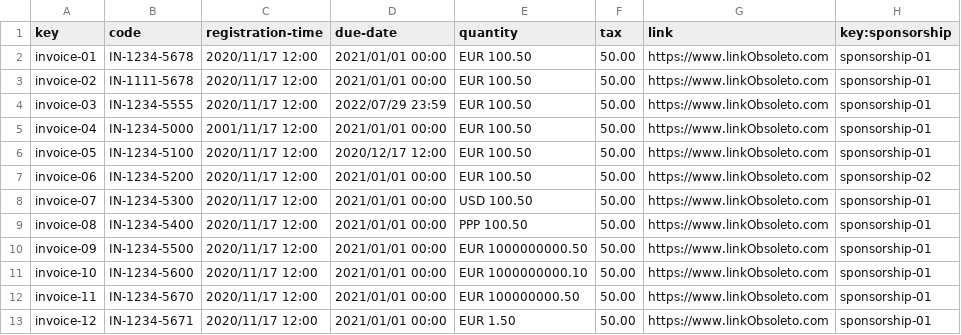
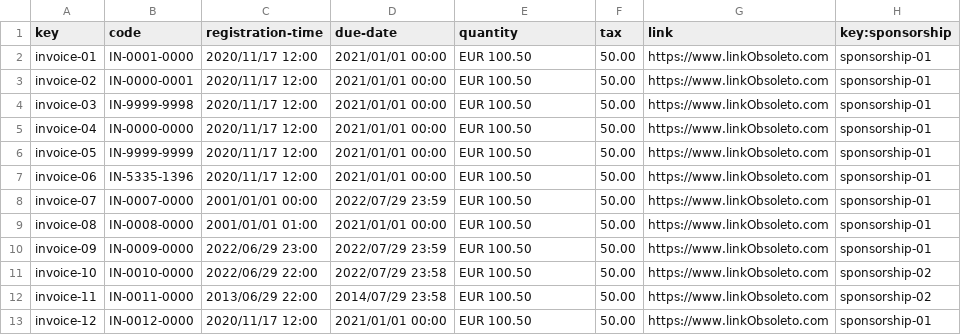
Before and after one commit to Danielruizlopezcc/Acme-SF-D04, a CSV file: src/main/webapp/WEB-INF/resources/sample-data/invoice.csv, drawn as a sheet; only a part is shown; the diff covers the shown part only.

```diff
--- a/src/main/webapp/WEB-INF/resources/sample-data/invoice.csv
+++ b/src/main/webapp/WEB-INF/resources/sample-data/invoice.csv
@@ -1,13 +1,13 @@
 key,code,registration-time,due-date,quantity,tax,link,key:sponsorship
-invoice-01,IN-1234-5678,2020/11/17 12:00,2021/01/01 00:00,EUR 100.50,50.00,https://www.linkObsoleto.com,sponsorship-01
-invoice-02,IN-1111-5678,2020/11/17 12:00,2021/01/01 00:00,EUR 100.50,50.00,https://www.linkObsoleto.com,sponsorship-01
-invoice-03,IN-1234-5555,2020/11/17 12:00,2022/07/29 23:59,EUR 100.50,50.00,https://www.linkObsoleto.com,sponsorship-01
-invoice-04,IN-1234-5000,2001/11/17 12:00,2021/01/01 00:00,EUR 100.50,50.00,https://www.linkObsoleto.com,sponsorship-01
-invoice-05,IN-1234-5100,2020/11/17 12:00,2020/12/17 12:00,EUR 100.50,50.00,https://www.linkObsoleto.com,sponsorship-01
-invoice-06,IN-1234-5200,2020/11/17 12:00,2021/01/01 00:00,EUR 100.50,50.00,https://www.linkObsoleto.com,sponsorship-02
-invoice-07,IN-1234-5300,2020/11/17 12:00,2021/01/01 00:00,USD 100.50,50.00,https://www.linkObsoleto.com,sponsorship-01
-invoice-08,IN-1234-5400,2020/11/17 12:00,2021/01/01 00:00,PPP 100.50,50.00,https://www.linkObsoleto.com,sponsorship-01
-invoice-09,IN-1234-5500,2020/11/17 12:00,2021/01/01 00:00,EUR 1000000000.50,50.00,https://www.linkObsoleto.com,sponsorship-01
-invoice-10,IN-1234-5600,2020/11/17 12:00,2021/01/01 00:00,EUR 1000000000.10,50.00,https://www.linkObsoleto.com,sponsorship-01
-invoice-11,IN-1234-5670,2020/11/17 12:00,2021/01/01 00:00,EUR 100000000.50,50.00,https://www.linkObsoleto.com,sponsorship-01
-invoice-12,IN-1234-5671,2020/11/17 12:00,2021/01/01 00:00,EUR 1.50,50.00,https://www.linkObsoleto.com,sponsorship-01
+invoice-01,IN-0001-0000,2020/11/17 12:00,2021/01/01 00:00,EUR 100.50,50.00,https://www.linkObsoleto.com,sponsorship-01
+invoice-02,IN-0000-0001,2020/11/17 12:00,2021/01/01 00:00,EUR 100.50,50.00,https://www.linkObsoleto.com,sponsorship-01
+invoice-03,IN-9999-9998,2020/11/17 12:00,2021/01/01 00:00,EUR 100.50,50.00,https://www.linkObsoleto.com,sponsorship-01
+invoice-04,IN-0000-0000,2020/11/17 12:00,2021/01/01 00:00,EUR 100.50,50.00,https://www.linkObsoleto.com,sponsorship-01
+invoice-05,IN-9999-9999,2020/11/17 12:00,2021/01/01 00:00,EUR 100.50,50.00,https://www.linkObsoleto.com,sponsorship-01
+invoice-06,IN-5335-1396,2020/11/17 12:00,2021/01/01 00:00,EUR 100.50,50.00,https://www.linkObsoleto.com,sponsorship-01
+invoice-07,IN-0007-0000,2001/01/01 00:00,2022/07/29 23:59,EUR 100.50,50.00,https://www.linkObsoleto.com,sponsorship-01
+invoice-08,IN-0008-0000,2001/01/01 01:00,2021/01/01 00:00,EUR 100.50,50.00,https://www.linkObsoleto.com,sponsorship-01
+invoice-09,IN-0009-0000,2022/06/29 23:00,2022/07/29 23:59,EUR 100.50,50.00,https://www.linkObsoleto.com,sponsorship-01
+invoice-10,IN-0010-0000,2022/06/29 22:00,2022/07/29 23:58,EUR 100.50,50.00,https://www.linkObsoleto.com,sponsorship-02
+invoice-11,IN-0011-0000,2013/06/29 22:00,2014/07/29 23:58,EUR 100.50,50.00,https://www.linkObsoleto.com,sponsorship-02
+invoice-12,IN-0012-0000,2020/11/17 12:00,2021/01/01 00:00,EUR 100.50,50.00,https://www.linkObsoleto.com,sponsorship-01
```
Also changed, not shown: 5 added rows and 32 edited cells elsewhere in this file, src/main/webapp/WEB-INF/resources/sample-data/sponsorship.csv, 2 other files.
